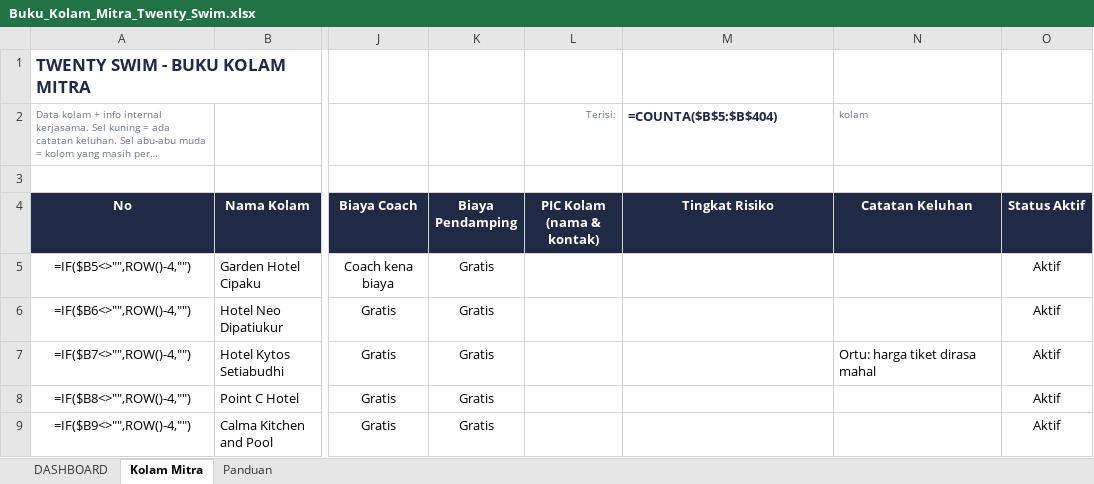
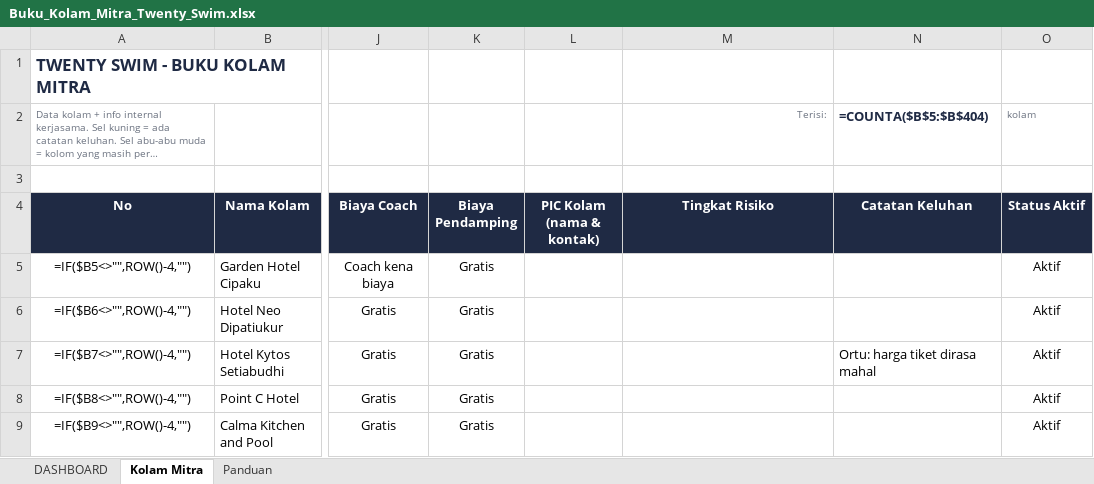
Before and after one commit to bayushadega74/sspe-app, an Excel workbook: excel/Buku_Kolam_Mitra_Twenty_Swim.xlsx, sheet Kolam Mitra, drawn as a sheet; only a part is shown, gaps mark what is left out; long unchanged cells end in …; values as stored, in another font and other column widths than the file's, no borders; formulas without a stored value are shown as written; conditional formats not drawn; the diff names each change by its address in the sheet, - before the commit and + after, or states it on an @@ line.

```diff
--- a/excel/Buku_Kolam_Mitra_Twenty_Swim.xlsx (sheet Kolam Mitra)
+++ b/excel/Buku_Kolam_Mitra_Twenty_Swim.xlsx (sheet Kolam Mitra)
-L2 (PIC Kolam (nama & kontak)): Terisi:
+L2 (PIC Kolam (nama & kontak)): (empty)
-M2 (Tingkat Risiko): =COUNTA($B$5:$B$404)
+M2 (Tingkat Risiko): Terisi:
@@ M2 bold: on → off, text colour: #1F2A44 → #6B7280, text size: smaller, alignment: left → right @@
-N2 (Catatan Keluhan): kolam
+N2 (Catatan Keluhan): =COUNTA($B$5:$B$404)
@@ N2 bold: off → on, text colour: #6B7280 → #1F2A44, text size: larger @@
-O2 (Status Aktif): (empty)
+O2 (Status Aktif): kolam
```
Also changed, not shown: 2 other files.
